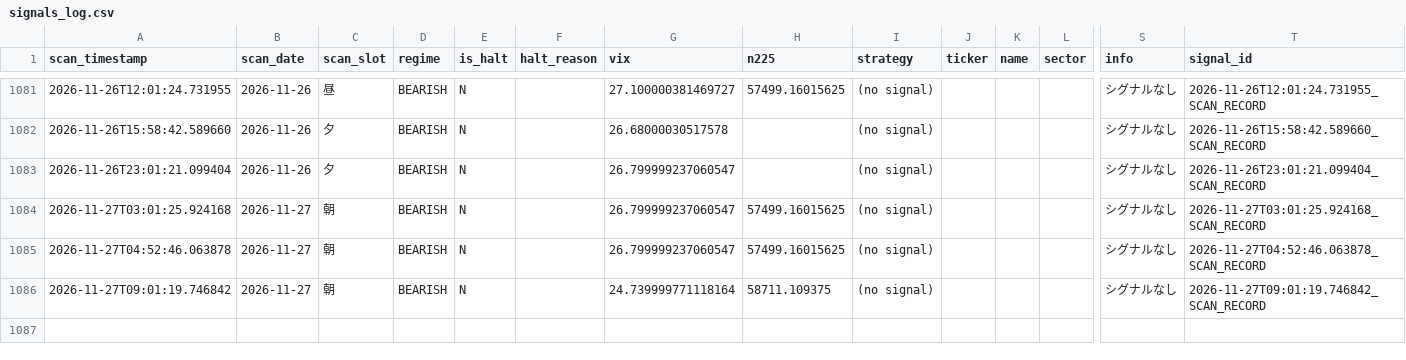
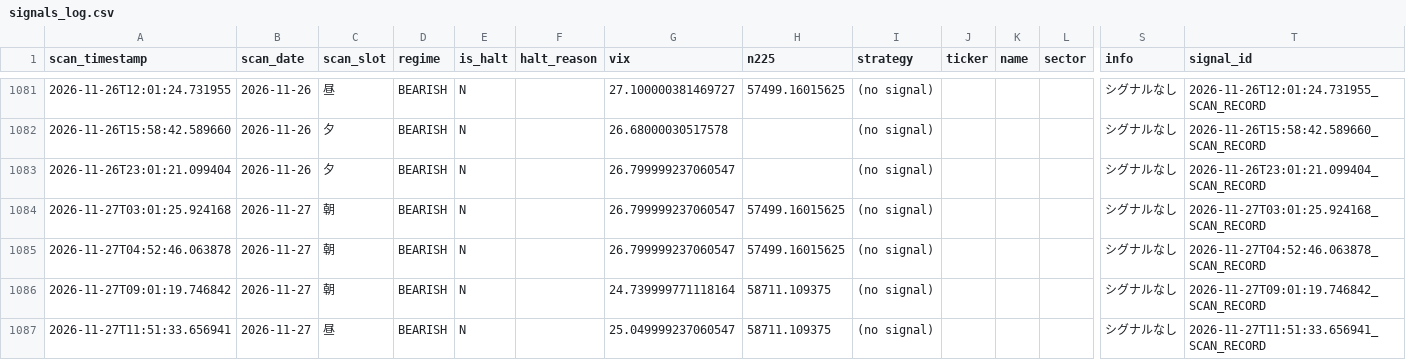
Before and after one commit to oo12takemaru-create/stock-trading-, a CSV file: signals_log.csv, drawn as a sheet; only a part is shown, gaps mark what is left out; rows hold the shown columns only; the diff names each change by its address in the sheet, - before the commit and + after, or states it on an @@ line.

```diff
--- a/signals_log.csv
+++ b/signals_log.csv
+row 1087: 2026-11-27T11:51:33.656941 | 2026-11-27 | 昼 | BEARISH | N |  | 25.049999237060547 | 58711.109375 | (no signal) |  |  |  | シグナルなし | 2026-11-27T11:51:33.656941_SCAN_RECORD
```
